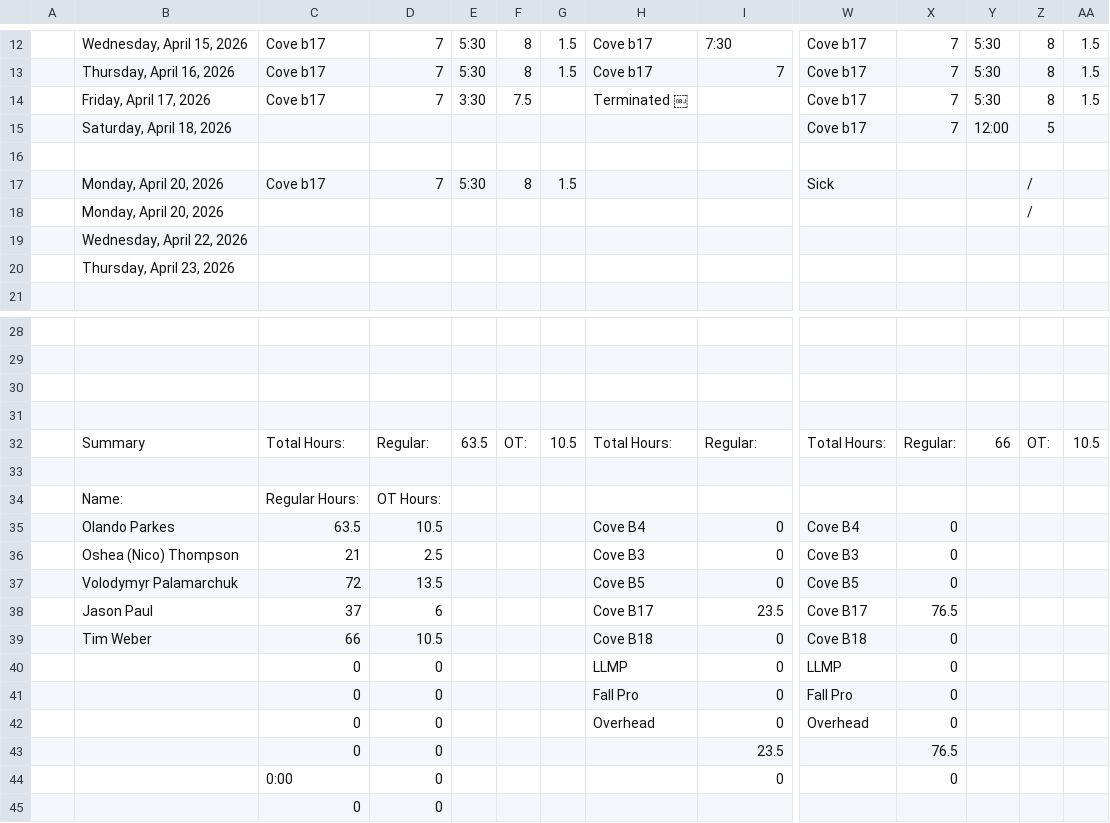
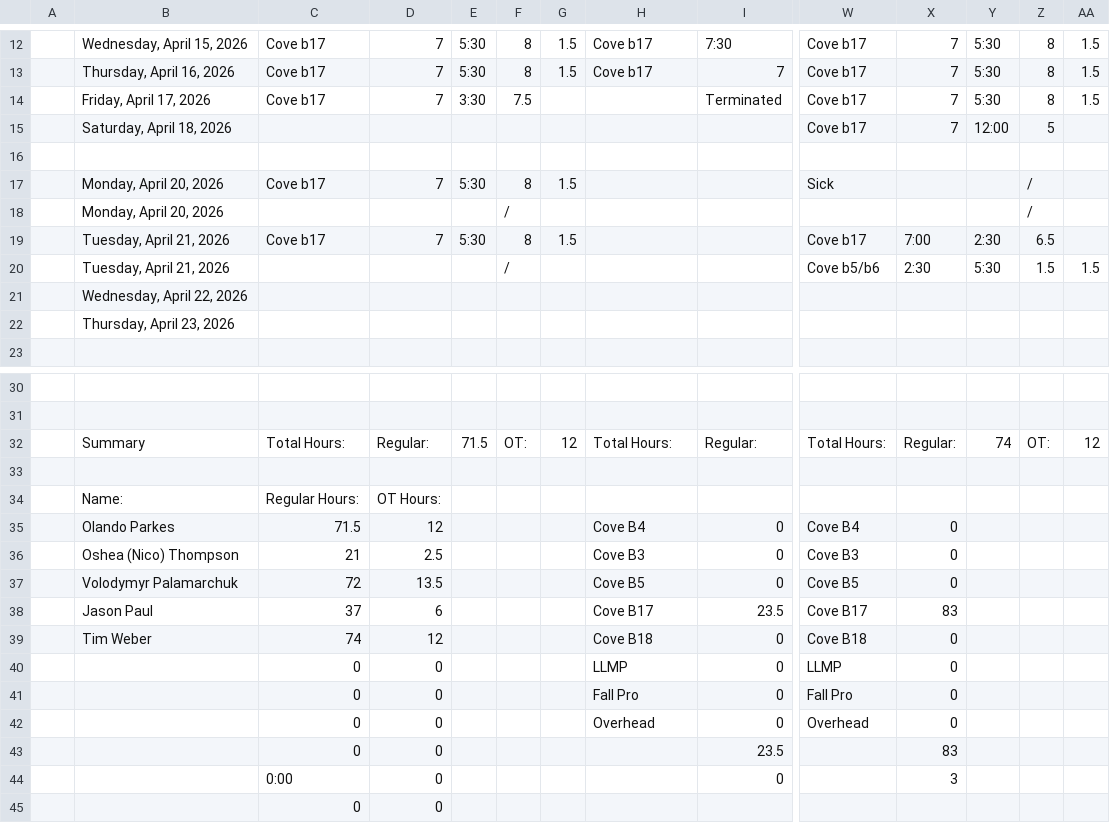
Before and after one commit to lyndon-weber-LLC/headcount-dashboard, a CSV file: data/live/Alex Timesheet(December 31, 9999).csv, drawn as a sheet; only a part is shown, gaps mark what is left out; removed rows and columns are numbered as before the commit, all else as after; rows hold the shown columns only; the diff names each change by its address in the sheet, - before the commit and + after, or states it on an @@ line.

```diff
--- a/data/live/Alex Timesheet(December 31, 9999).csv
+++ b/data/live/Alex Timesheet(December 31, 9999).csv
-H14: Terminated ￼
+H14: (empty)
-I14: (empty)
+I14: Terminated
-F18: (empty)
+F18: /
-row 19:  | Wednesday, April 22, 2026
-row 20:  | Thursday, April 23, 2026
+row 19:  | Tuesday, April 21, 2026 | Cove b17 | 7 | 5:30 | 8 | 1.5 |  |  | Cove b17 | 7:00 | 2:30 | 6.5
+row 20:  | Tuesday, April 21, 2026 |  |  |  | / |  |  |  | Cove b5/b6 | 2:30 | 5:30 | 1.5 | 1.5
+row 21:  | Wednesday, April 22, 2026
+row 22:  | Thursday, April 23, 2026
-row 30: (empty)
-row 31: (empty)
-E32: 63.5
+E32: 71.5
-G32: 10.5
+G32: 12
-Y32: 66
+Y32: 74
-AA32: 10.5
+AA32: 12
-C35: 63.5
+C35: 71.5
-D35: 10.5
+D35: 12
-X38: 76.5
+X38: 83
-C39: 66
+C39: 74
-D39: 10.5
+D39: 12
-X43: 76.5
+X43: 83
-X44: 0
+X44: 3
```
Also changed, not shown: data/live/Alex Weber - Subs Timesheet(December 31, 9999).csv, data/live/Chad Hjemeland Timesheet(December 31, 9999).csv, 9 other files.
